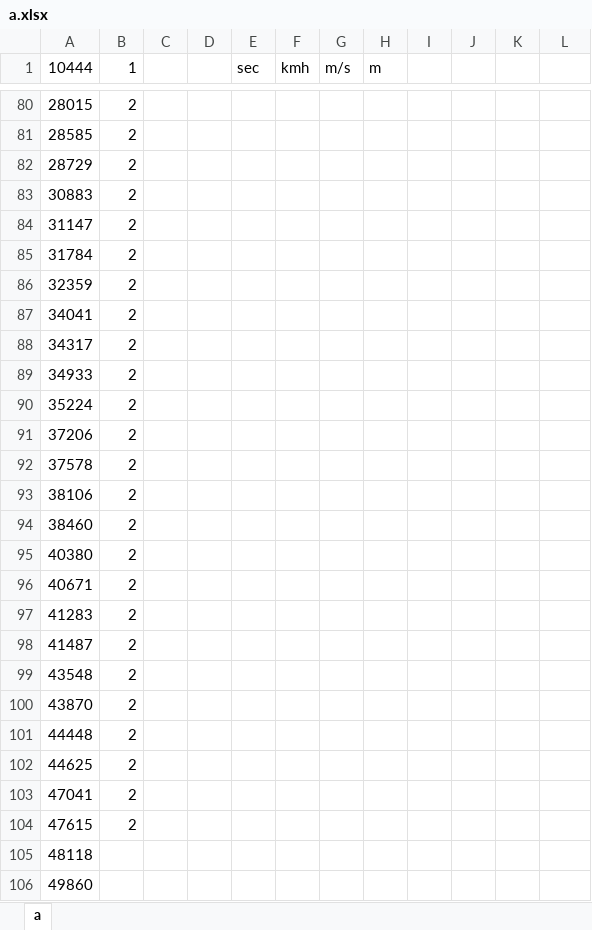
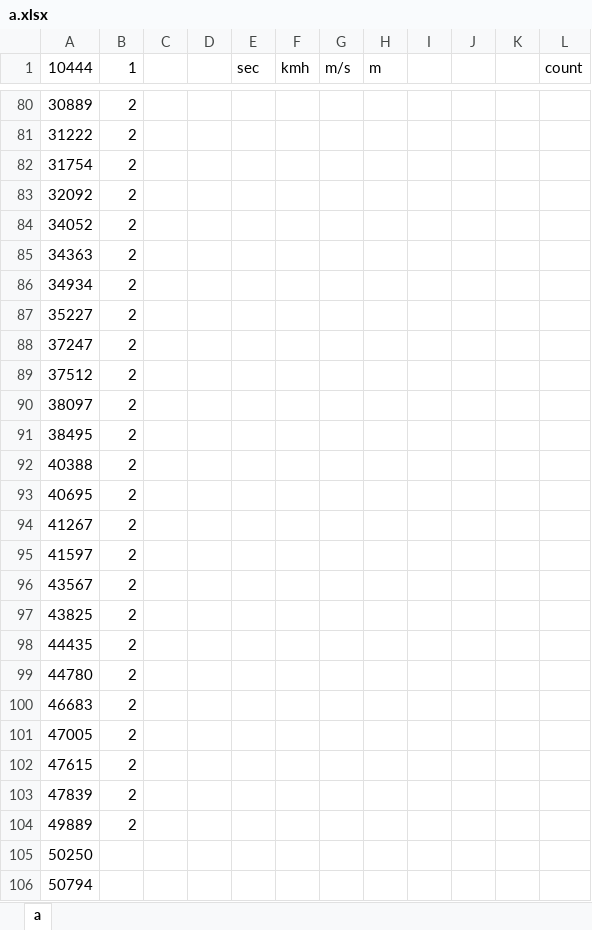
Before and after one commit to sorenhein/classifier, an Excel workbook: src/a.xlsx, sheet a, drawn as a sheet; only a part is shown, gaps mark what is left out; values as stored, in another font and other column widths than the file's, no borders; charts and pictures not drawn; removed rows and columns are numbered as before the commit, all else as after; the diff covers the shown part only; the diff names each change by its address in the sheet, - before the commit and + after, or states it on an @@ line.

```diff
--- a/src/a.xlsx (sheet a)
+++ b/src/a.xlsx (sheet a)
-L1: (empty)
+L1: count
-A80 (10444): 28015
+A80 (10444): 30889
-A81 (10444): 28585
+A81 (10444): 31222
-A82 (10444): 28729
+A82 (10444): 31754
-A83 (10444): 30883
+A83 (10444): 32092
-A84 (10444): 31147
+A84 (10444): 34052
-A85 (10444): 31784
+A85 (10444): 34363
-A86 (10444): 32359
+A86 (10444): 34934
-A87 (10444): 34041
+A87 (10444): 35227
-A88 (10444): 34317
+A88 (10444): 37247
-A89 (10444): 34933
+A89 (10444): 37512
-A90 (10444): 35224
+A90 (10444): 38097
-A91 (10444): 37206
+A91 (10444): 38495
-A92 (10444): 37578
+A92 (10444): 40388
-A93 (10444): 38106
+A93 (10444): 40695
-A94 (10444): 38460
+A94 (10444): 41267
-A95 (10444): 40380
+A95 (10444): 41597
-A96 (10444): 40671
+A96 (10444): 43567
-A97 (10444): 41283
+A97 (10444): 43825
-A98 (10444): 41487
+A98 (10444): 44435
-A99 (10444): 43548
+A99 (10444): 44780
-A100 (10444): 43870
+A100 (10444): 46683
-A101 (10444): 44448
+A101 (10444): 47005
-row 102: 44625 | 2
-row 103: 47041 | 2
+row 103: 47839 | 2
+row 104: 49889 | 2
-A105 (10444): 48118
+A105 (10444): 50250
-A106 (10444): 49860
+A106 (10444): 50794
```
Also changed, not shown: 1 added row, 1 removed row and 36 edited cells elsewhere in this sheet, charts or pictures, 7 other files.
